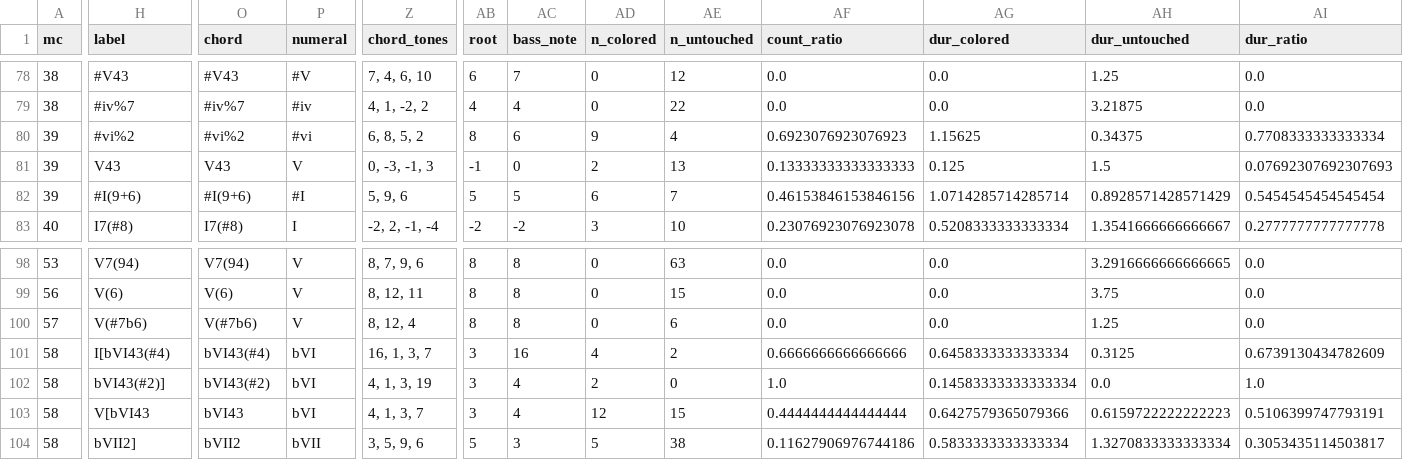
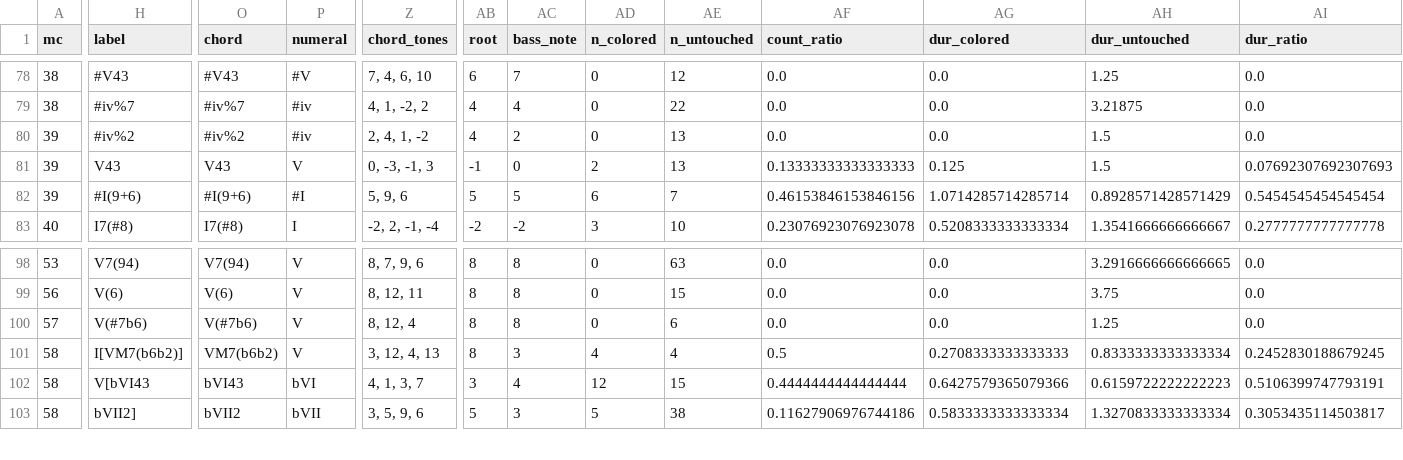
Before and after one commit to DCMLab/ravel_piano, a TSV file: reviewed/Ravel_-_Miroirs_III._Une_Barque_sur_l'ocean_reviewed.tsv, drawn as a sheet; only a part is shown, gaps mark what is left out; rows hold the shown columns only; the diff covers the shown part only; the diff names each change by its address in the sheet, - before the commit and + after, or states it on an @@ line.

Commit message:
ms3 review -M -N -X -F -D -c 2.3 (ms3v2.5.3)

```diff
--- a/reviewed/Ravel_-_Miroirs_III._Une_Barque_sur_l'ocean_reviewed.tsv
+++ b/reviewed/Ravel_-_Miroirs_III._Une_Barque_sur_l'ocean_reviewed.tsv
-H80 (label): #vi%2
+H80 (label): #iv%2
-O80 (chord): #vi%2
+O80 (chord): #iv%2
-P80 (numeral): #vi
+P80 (numeral): #iv
-Z80 (chord_tones): 6, 8, 5, 2
+Z80 (chord_tones): 2, 4, 1, -2
-AB80 (root): 8
+AB80 (root): 4
-AC80 (bass_note): 6
+AC80 (bass_note): 2
-AD80 (n_colored): 9
+AD80 (n_colored): 0
-AE80 (n_untouched): 4
+AE80 (n_untouched): 13
-AF80 (count_ratio): 0.6923076923076923
+AF80 (count_ratio): 0.0
-AG80 (dur_colored): 1.15625
+AG80 (dur_colored): 0.0
-AH80 (dur_untouched): 0.34375
+AH80 (dur_untouched): 1.5
-AI80 (dur_ratio): 0.7708333333333334
+AI80 (dur_ratio): 0.0
-H101 (label): I[bVI43(#4)
+H101 (label): I[VM7(b6b2)]
-O101 (chord): bVI43(#4)
+O101 (chord): VM7(b6b2)
-P101 (numeral): bVI
+P101 (numeral): V
-Z101 (chord_tones): 16, 1, 3, 7
+Z101 (chord_tones): 3, 12, 4, 13
-AB101 (root): 3
+AB101 (root): 8
-AC101 (bass_note): 16
+AC101 (bass_note): 3
-AE101 (n_untouched): 2
+AE101 (n_untouched): 4
-AF101 (count_ratio): 0.6666666666666666
+AF101 (count_ratio): 0.5
-AG101 (dur_colored): 0.6458333333333334
+AG101 (dur_colored): 0.2708333333333333
-AH101 (dur_untouched): 0.3125
+AH101 (dur_untouched): 0.8333333333333334
-AI101 (dur_ratio): 0.6739130434782609
+AI101 (dur_ratio): 0.2452830188679245
-row 102: 58 | bVI43(#2)] | bVI43(#2) | bVI | 4, 1, 3, 19 | 3 | 4 | 2 | 0 | 1.0 | 0.14583333333333334 | 0.0 | 1.0
```
Also changed, not shown: 4 edited cells elsewhere in this file, harmonies/Ravel_-_Miroirs_III._Une_Barque_sur_l'ocean.harmonies.tsv, metadata.tsv, 16 other files.
